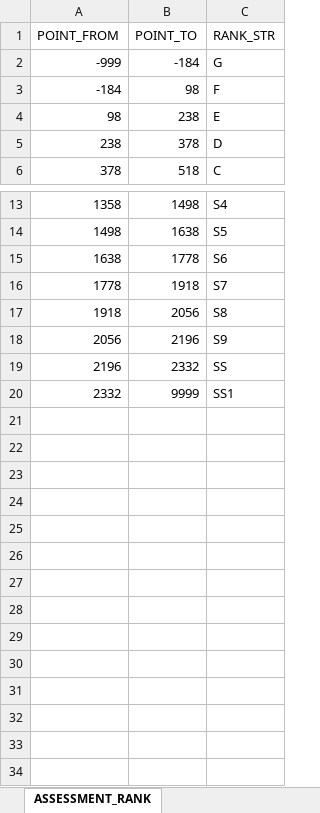
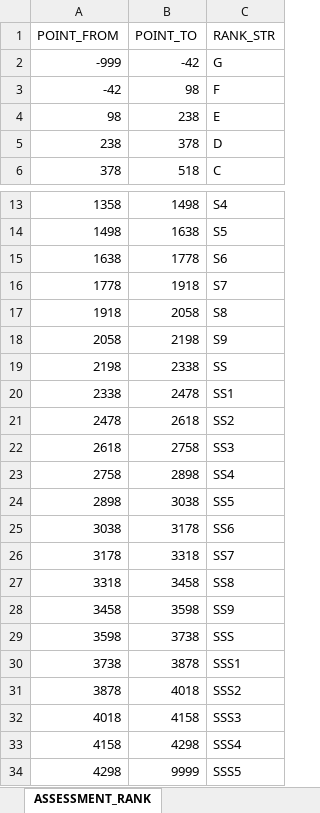
Before and after one commit to hitsujimeeee/stdwool, an Excel workbook: products/pawapro/data/一覧.xlsm, sheet ASSESSMENT_RANK, drawn as a sheet; only a part is shown, gaps mark what is left out; values as stored, in another font and other column widths than the file's, no borders; charts and pictures not drawn; removed rows and columns are numbered as before the commit, all else as after; the diff names each change by its address in the sheet, - before the commit and + after, or states it on an @@ line.

```diff
--- a/products/pawapro/data/一覧.xlsm (sheet ASSESSMENT_RANK)
+++ b/products/pawapro/data/一覧.xlsm (sheet ASSESSMENT_RANK)
-B2 (POINT_TO): -184
+B2 (POINT_TO): -42
-A3 (POINT_FROM): -184
+A3 (POINT_FROM): -42
-B17 (POINT_TO): 2056
+B17 (POINT_TO): 2058
-row 18: 2056 | 2196 | S9
-row 19: 2196 | 2332 | SS
-row 20: 2332 | 9999 | SS1
+row 18: 2058 | 2198 | S9
+row 19: 2198 | 2338 | SS
+row 20: 2338 | 2478 | SS1
+row 21: 2478 | 2618 | SS2
+row 22: 2618 | 2758 | SS3
+row 23: 2758 | 2898 | SS4
+row 24: 2898 | 3038 | SS5
+row 25: 3038 | 3178 | SS6
+row 26: 3178 | 3318 | SS7
+row 27: 3318 | 3458 | SS8
+row 28: 3458 | 3598 | SS9
+row 29: 3598 | 3738 | SSS
+row 30: 3738 | 3878 | SSS1
+row 31: 3878 | 4018 | SSS2
+row 32: 4018 | 4158 | SSS3
+row 33: 4158 | 4298 | SSS4
+row 34: 4298 | 9999 | SSS5
```
Also changed, not shown: 20 other files.
